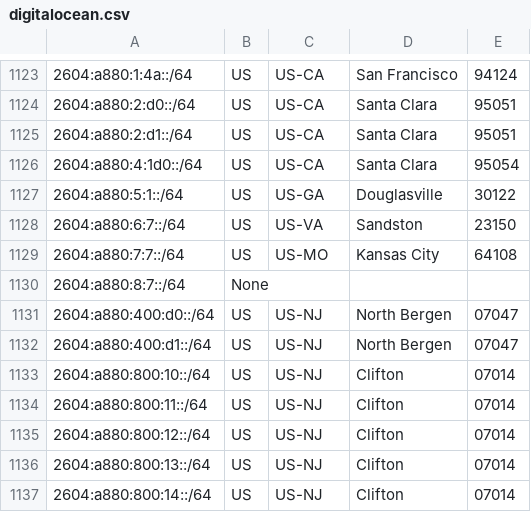
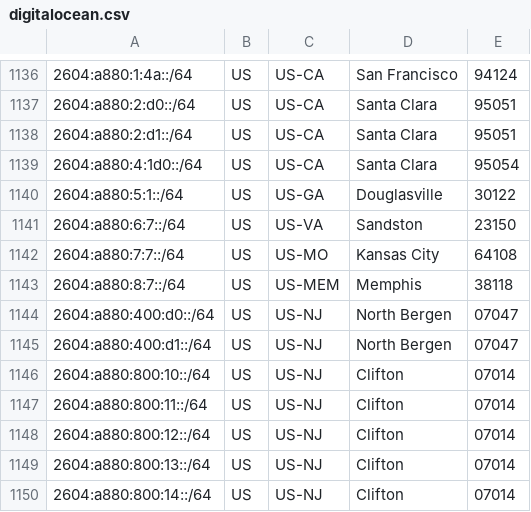
Before and after one commit to mpawl/checkip-cloud, a CSV file: cloud_ip_checker/cloud_ip_data/digitalocean.csv, drawn as a sheet; only a part is shown, gaps mark what is left out; the diff covers the shown part only.

```diff
--- a/cloud_ip_checker/cloud_ip_data/digitalocean.csv
+++ b/cloud_ip_checker/cloud_ip_data/digitalocean.csv
@@ -1129,3 +1142,3 @@
 2604:a880:7:7::/64,US,US-MO,Kansas City,64108
-2604:a880:8:7::/64,None
+2604:a880:8:7::/64,US,US-MEM,Memphis,38118
 2604:a880:400:d0::/64,US,US-NJ,North Bergen,07047
```
Also changed, not shown: 13 added rows and 8 edited cells elsewhere in this file, cloud_ip_checker/cloud_ip_data/linode.csv, 9 other files.
